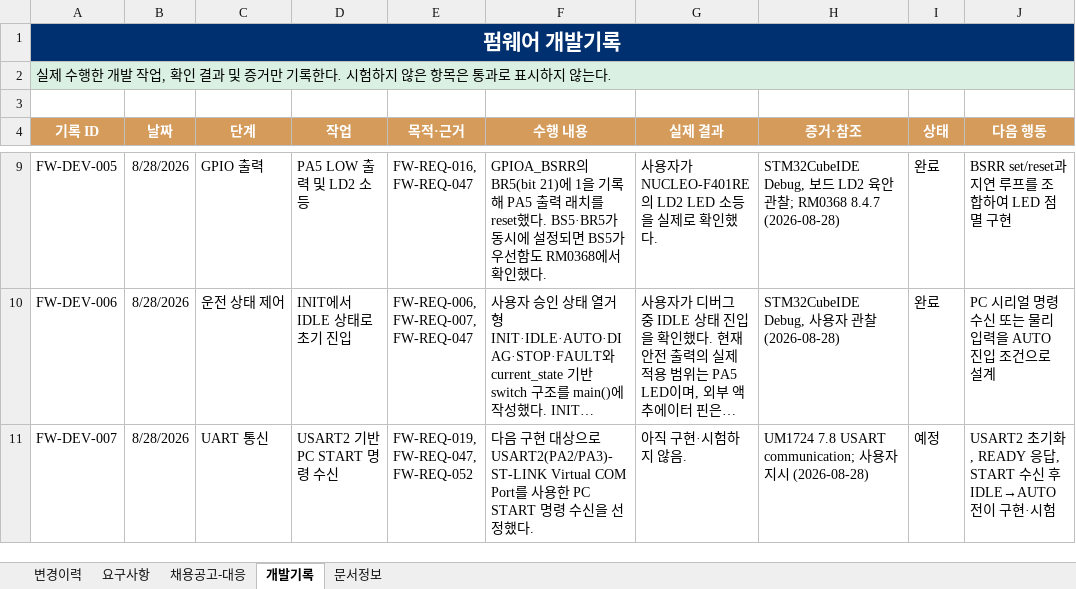
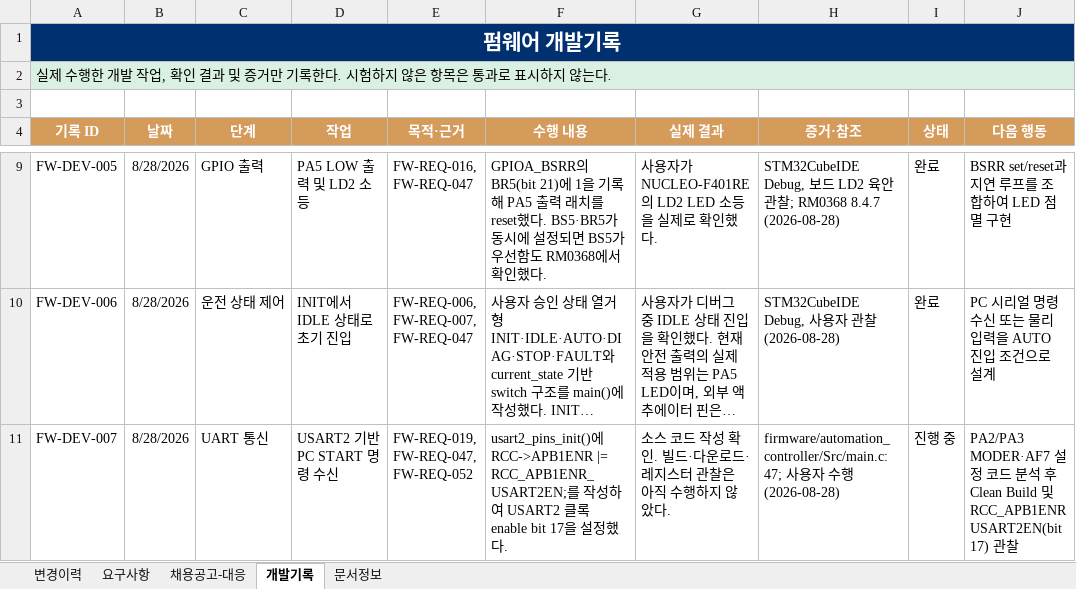
Before and after one commit to khs220507/stm32-automation_controller, an Excel workbook: docs/records/펌웨어-프로젝트-요구사항.xlsx, sheet 개발기록, drawn as a sheet; only a part is shown, gaps mark what is left out; long unchanged cells end in …; values as stored, in another font and other column widths than the file's, no borders; the diff names each change by its address in the sheet, - before the commit and + after, or states it on an @@ line.

Commit message:
USART2 클록 초기화 기록

```diff
--- a/docs/records/펌웨어-프로젝트-요구사항.xlsx (sheet 개발기록)
+++ b/docs/records/펌웨어-프로젝트-요구사항.xlsx (sheet 개발기록)
-F11 (수행 내용): 다음 구현 대상으로 USART2(PA2/PA3)-ST-LINK Virtual COM Port를 사용한 PC START 명령 수신을 선정했다.
+F11 (수행 내용): usart2_pins_init()에 RCC->APB1ENR |= RCC_APB1ENR_USART2EN;를 작성하여 USART2 클록 enable bit 17을 설정했다.
-G11 (실제 결과): 아직 구현·시험하지 않음.
+G11 (실제 결과): 소스 코드 작성 확인. 빌드·다운로드·레지스터 관찰은 아직 수행하지 않았다.
-H11 (증거·참조): UM1724 7.8 USART communication; 사용자 지시 (2026-08-28)
+H11 (증거·참조): firmware/automation_controller/Src/main.c:47; 사용자 수행 (2026-08-28)
-I11 (상태): 예정
+I11 (상태): 진행 중
-J11 (다음 행동): USART2 초기화, READY 응답, START 수신 후 IDLE→AUTO 전이 구현·시험
+J11 (다음 행동): PA2/PA3 MODER·AF7 설정 코드 분석 후 Clean Build 및 RCC_APB1ENR USART2EN(bit 17) 관찰
```
Also changed, not shown: 1 other file.
